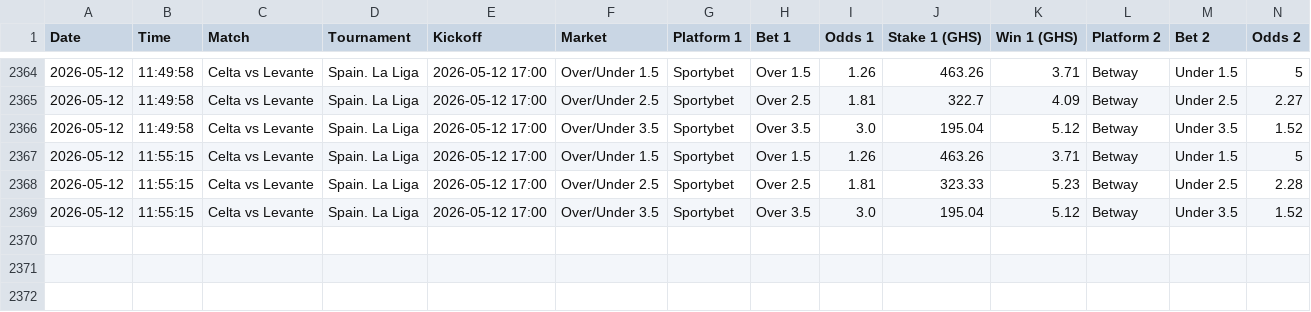
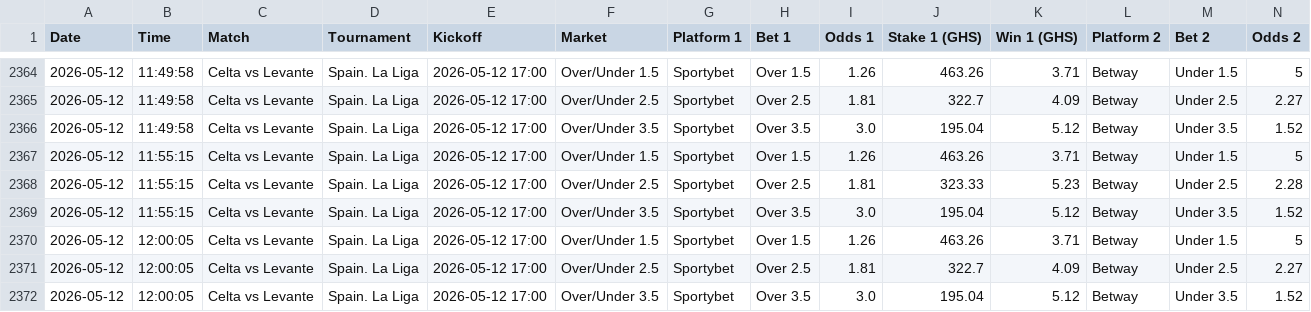
Before and after one commit to ErasmusDuah/ghanaian-odds-market-inefficiency-analysis-system, a CSV file: data/arbitrage_tracker.csv, drawn as a sheet; only a part is shown, gaps mark what is left out; rows hold the shown columns only; the diff names each change by its address in the sheet, - before the commit and + after, or states it on an @@ line.

Commit message:
Auto-update arbitrage tracker

```diff
--- a/data/arbitrage_tracker.csv
+++ b/data/arbitrage_tracker.csv
+row 2370: 2026-05-12 | 12:00:05 | Celta vs Levante | Spain. La Liga | 2026-05-12 17:00 | Over/Under 1.5 | Sportybet | Over 1.5 | 1.26 | 463.26 | 3.71 | Betway | Under 1.5 | 5
+row 2371: 2026-05-12 | 12:00:05 | Celta vs Levante | Spain. La Liga | 2026-05-12 17:00 | Over/Under 2.5 | Sportybet | Over 2.5 | 1.81 | 322.7 | 4.09 | Betway | Under 2.5 | 2.27
+row 2372: 2026-05-12 | 12:00:05 | Celta vs Levante | Spain. La Liga | 2026-05-12 17:00 | Over/Under 3.5 | Sportybet | Over 3.5 | 3.0 | 195.04 | 5.12 | Betway | Under 3.5 | 1.52
```
